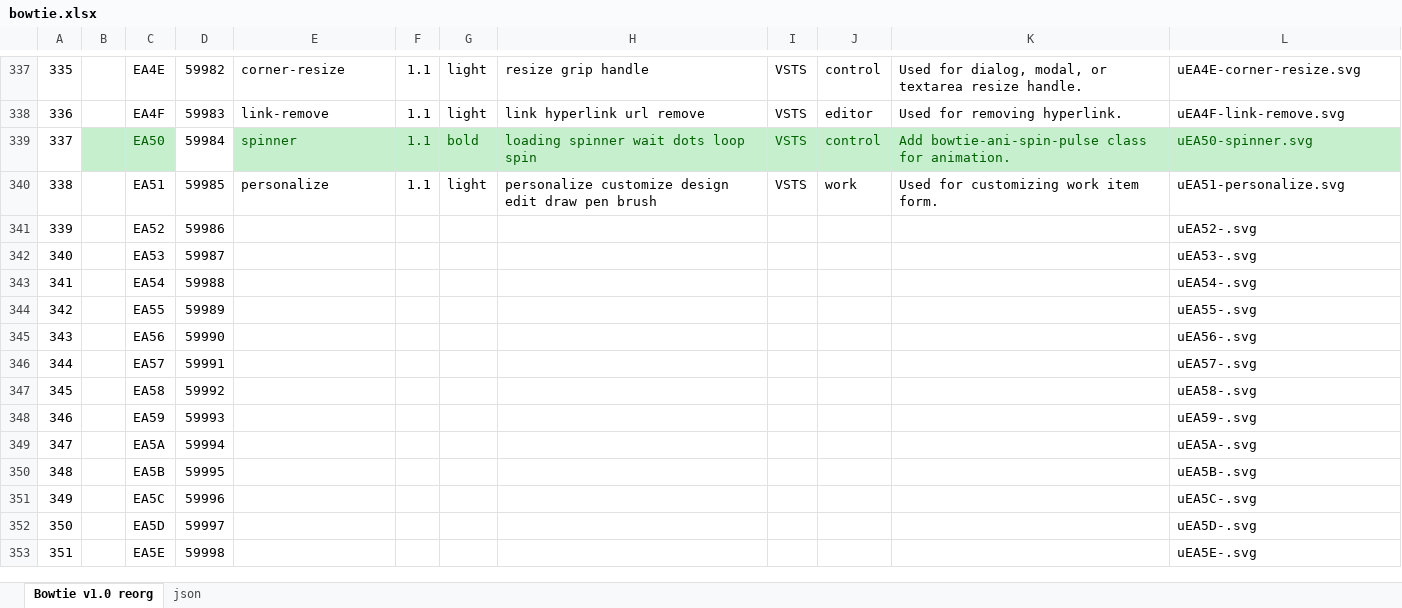
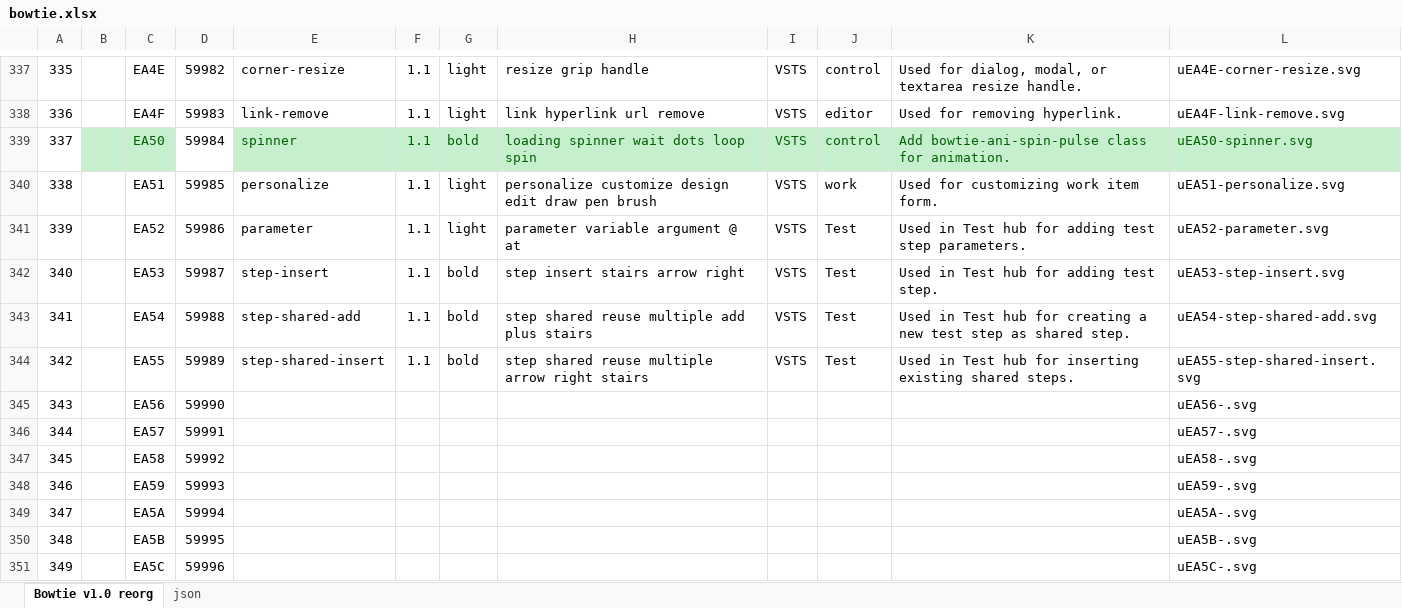
Before and after one commit to chryw/vsfi, an Excel workbook: source/bowtie.xlsx, sheet Bowtie v1.0 reorg, drawn as a sheet; only a part is shown, gaps mark what is left out; the shorter side is filled out with more unchanged rows; values as stored, in another font and other column widths than the file's, no borders; charts and pictures not drawn; the diff names each change by its address in the sheet, - before the commit and + after, or states it on an @@ line.

```diff
--- a/source/bowtie.xlsx (sheet Bowtie v1.0 reorg)
+++ b/source/bowtie.xlsx (sheet Bowtie v1.0 reorg)
-E341: (empty)
+E341: parameter
-F341:F344: (empty)
+F341:F344: 1.1
-G341: (empty)
+G341: light
-H341: (empty)
+H341: parameter variable argument @ at
-I341:I344: (empty)
+I341:I344: VSTS
-J341:J344: (empty)
+J341:J344: Test
-K341: (empty)
+K341: Used in Test hub for adding test step parameters.
-L341: uEA52-.svg
+L341: uEA52-parameter.svg
-E342: (empty)
+E342: step-insert
-G342:G344: (empty)
+G342:G344: bold
-H342: (empty)
+H342: step insert stairs arrow right
-K342: (empty)
+K342: Used in Test hub for adding test step.
-L342: uEA53-.svg
+L342: uEA53-step-insert.svg
-E343: (empty)
+E343: step-shared-add
-H343: (empty)
+H343: step shared reuse multiple add plus stairs
-K343: (empty)
+K343: Used in Test hub for creating a new test step as shared step.
-L343: uEA54-.svg
+L343: uEA54-step-shared-add.svg
-E344: (empty)
+E344: step-shared-insert
-H344: (empty)
+H344: step shared reuse multiple arrow right stairs
-K344: (empty)
+K344: Used in Test hub for inserting existing shared steps.
-L344: uEA55-.svg
+L344: uEA55-step-shared-insert.svg
```
Also changed, not shown: sheet json, charts or pictures, 18 other files.
